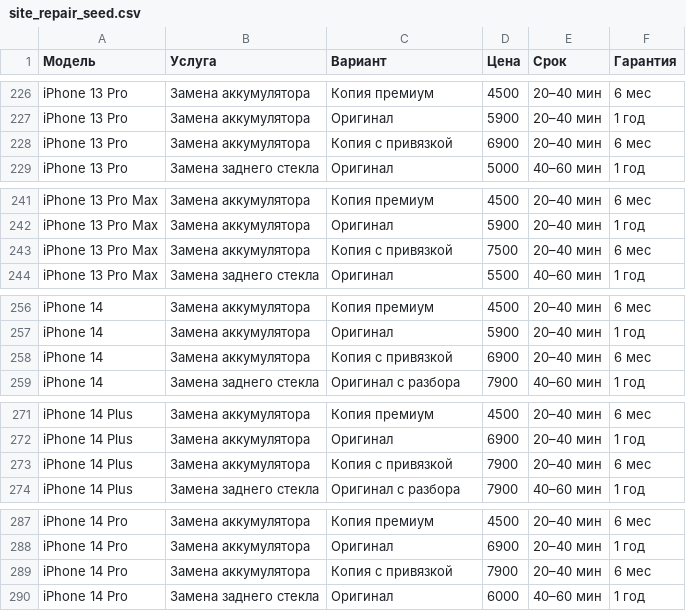
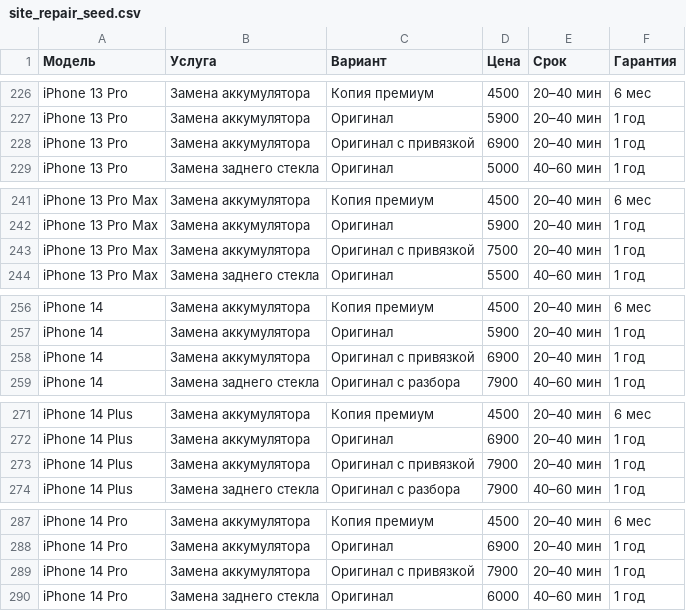
Before and after one commit to duuuper/displex-site-assets, a CSV file: data/site_repair_seed.csv, drawn as a sheet; only a part is shown, gaps mark what is left out; the diff covers the shown part only.

```diff
--- a/data/site_repair_seed.csv
+++ b/data/site_repair_seed.csv
@@ -227,3 +227,3 @@ iPhone 13 Pro,Замена аккумулятора,Копия премиум,45
 iPhone 13 Pro,Замена аккумулятора,Оригинал,5900,20–40 мин,1 год
-iPhone 13 Pro,Замена аккумулятора,Копия с привязкой,6900,20–40 мин,6 мес
+iPhone 13 Pro,Замена аккумулятора,Оригинал с привязкой,6900,20–40 мин,1 год
 iPhone 13 Pro,Замена заднего стекла,Оригинал,5000,40–60 мин,1 год
@@ -242,3 +242,3 @@ iPhone 13 Pro Max,Замена аккумулятора,Копия премиу
 iPhone 13 Pro Max,Замена аккумулятора,Оригинал,5900,20–40 мин,1 год
-iPhone 13 Pro Max,Замена аккумулятора,Копия с привязкой,7500,20–40 мин,6 мес
+iPhone 13 Pro Max,Замена аккумулятора,Оригинал с привязкой,7500,20–40 мин,1 год
 iPhone 13 Pro Max,Замена заднего стекла,Оригинал,5500,40–60 мин,1 год
@@ -257,3 +257,3 @@ iPhone 14,Замена аккумулятора,Копия премиум,4500,2
 iPhone 14,Замена аккумулятора,Оригинал,5900,20–40 мин,1 год
-iPhone 14,Замена аккумулятора,Копия с привязкой,6900,20–40 мин,6 мес
+iPhone 14,Замена аккумулятора,Оригинал с привязкой,6900,20–40 мин,1 год
 iPhone 14,Замена заднего стекла,Оригинал с разбора,7900,40–60 мин,1 год
@@ -272,3 +272,3 @@ iPhone 14 Plus,Замена аккумулятора,Копия премиум,4
 iPhone 14 Plus,Замена аккумулятора,Оригинал,6900,20–40 мин,1 год
-iPhone 14 Plus,Замена аккумулятора,Копия с привязкой,7900,20–40 мин,6 мес
+iPhone 14 Plus,Замена аккумулятора,Оригинал с привязкой,7900,20–40 мин,1 год
 iPhone 14 Plus,Замена заднего стекла,Оригинал с разбора,7900,40–60 мин,1 год
@@ -288,3 +288,3 @@ iPhone 14 Pro,Замена аккумулятора,Копия премиум,45
 iPhone 14 Pro,Замена аккумулятора,Оригинал,6900,20–40 мин,1 год
-iPhone 14 Pro,Замена аккумулятора,Копия с привязкой,7900,20–40 мин,6 мес
+iPhone 14 Pro,Замена аккумулятора,Оригинал с привязкой,7900,20–40 мин,1 год
 iPhone 14 Pro,Замена заднего стекла,Оригинал,6000,40–60 мин,1 год
```
Also changed, not shown: 22 edited cells elsewhere in this file, 4 other files.
